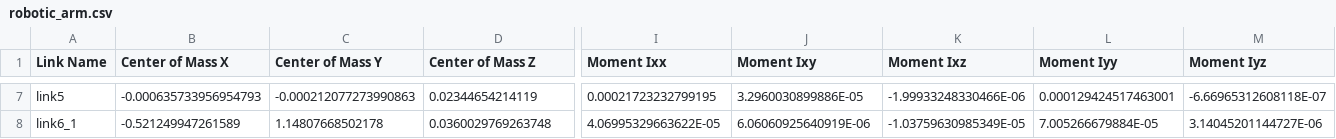
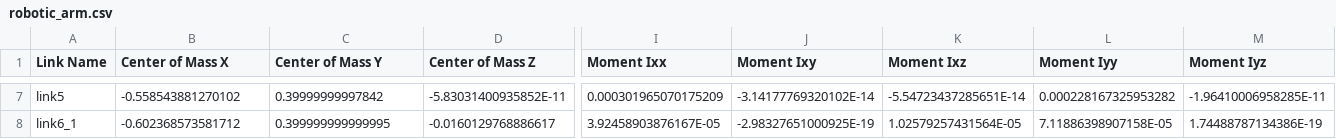
Before and after one commit to Shivanib-001/robotic_arm, a CSV file: robotic_arm/urdf/robotic_arm.csv, drawn as a sheet; only a part is shown, gaps mark what is left out; the diff covers the shown part only; the diff names each change by its address in the sheet, - before the commit and + after, or states it on an @@ line.

```diff
--- a/robotic_arm/urdf/robotic_arm.csv
+++ b/robotic_arm/urdf/robotic_arm.csv
-B7 (Center of Mass X): -0.000635733956954793
+B7 (Center of Mass X): -0.558543881270102
-C7 (Center of Mass Y): -0.000212077273990863
+C7 (Center of Mass Y): 0.39999999997842
-D7 (Center of Mass Z): 0.02344654214119
+D7 (Center of Mass Z): -5.83031400935852E-11
-I7 (Moment Ixx): 0.00021723232799195
+I7 (Moment Ixx): 0.000301965070175209
-J7 (Moment Ixy): 3.2960030899886E-05
+J7 (Moment Ixy): -3.14177769320102E-14
-K7 (Moment Ixz): -1.99933248330466E-06
+K7 (Moment Ixz): -5.54723437285651E-14
-L7 (Moment Iyy): 0.000129424517463001
+L7 (Moment Iyy): 0.000228167325953282
-M7 (Moment Iyz): -6.66965312608118E-07
+M7 (Moment Iyz): -1.96410006958285E-11
-B8 (Center of Mass X): -0.521249947261589
+B8 (Center of Mass X): -0.602368573581712
-C8 (Center of Mass Y): 1.14807668502178
+C8 (Center of Mass Y): 0.399999999999995
-D8 (Center of Mass Z): 0.0360029769263748
+D8 (Center of Mass Z): -0.0160129768886617
-I8 (Moment Ixx): 4.06995329663622E-05
+I8 (Moment Ixx): 3.92458903876167E-05
-J8 (Moment Ixy): 6.06060925640919E-06
+J8 (Moment Ixy): -2.98327651000925E-19
-K8 (Moment Ixz): -1.03759630985349E-05
+K8 (Moment Ixz): 1.02579257431564E-05
-L8 (Moment Iyy): 7.005266679884E-05
+L8 (Moment Iyy): 7.11886398907158E-05
-M8 (Moment Iyz): 3.14045201144727E-06
+M8 (Moment Iyz): 1.74488787134386E-19
```
Also changed, not shown: 101 edited cells elsewhere in this file.
